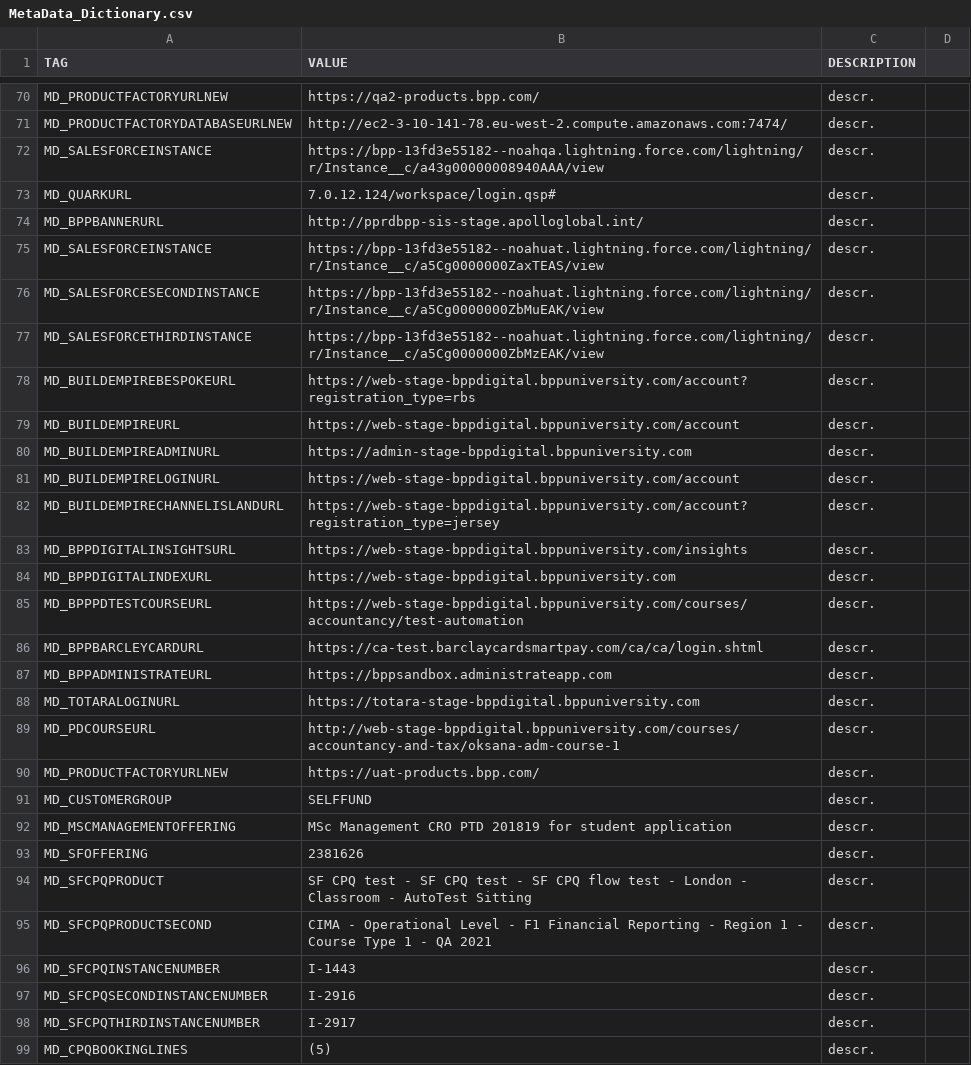
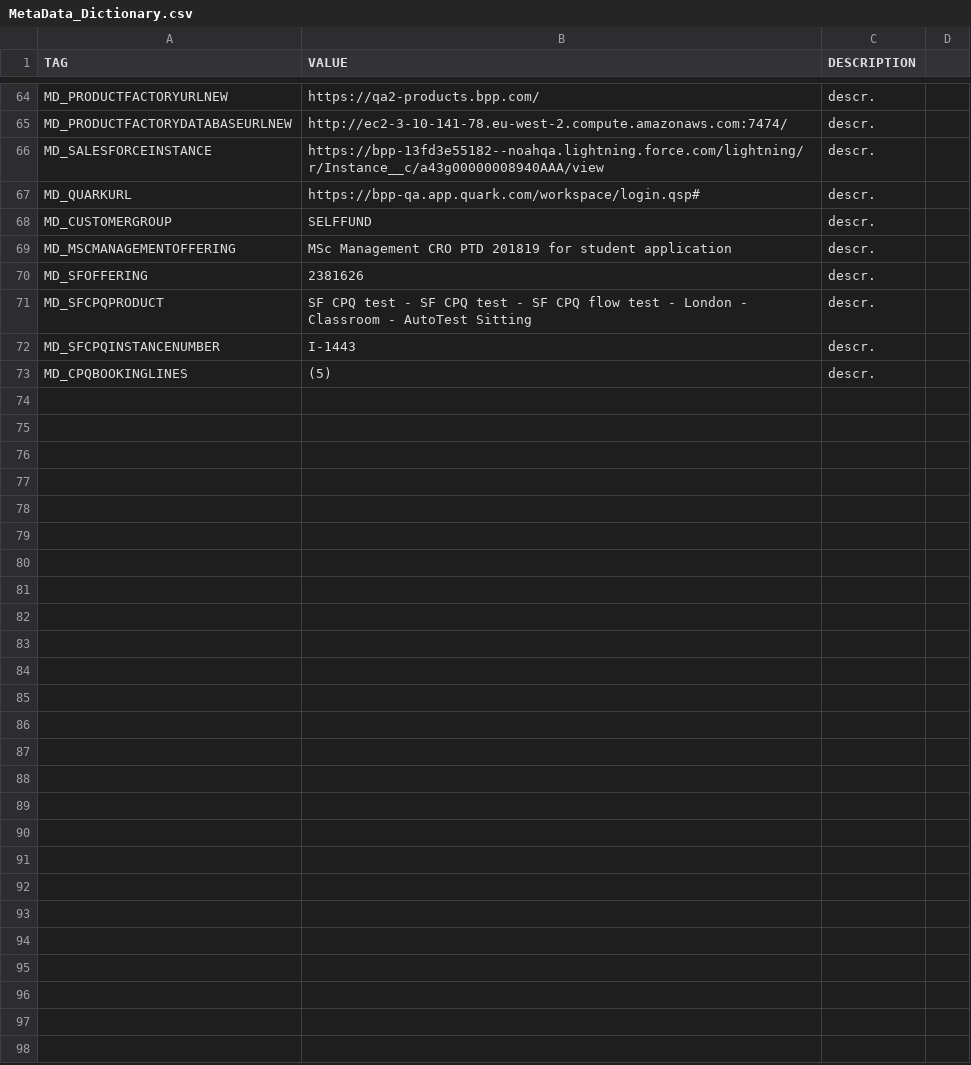
Before and after one commit to LevviathaN/JavaTestFramework, a CSV file: framework/MetaData_Dictionary.csv, drawn as a sheet; only a part is shown, gaps mark what is left out; the diff covers the shown part only.

```diff
--- a/framework/MetaData_Dictionary.csv
+++ b/framework/MetaData_Dictionary.csv
@@ -72,20 +66,3 @@ MD_PRODUCTFACTORYDATABASEURLNEW,http://ec2-3-10-141-78.eu-west-2.compute.amazona
 MD_SALESFORCEINSTANCE,https://bpp-13fd3e55182--noahqa.lightning.force.com/lightning/r/Instance__c/a43g00000008940AAA/view,descr.
-MD_QUARKURL,7.0.12.124/workspace/login.qsp#,descr.
-MD_BPPBANNERURL,http://pprdbpp-sis-stage.apolloglobal.int/,descr.
-MD_SALESFORCEINSTANCE,https://bpp-13fd3e55182--noahuat.lightning.force.com/lightning/r/Instance__c/a5Cg0000000ZaxTEAS/view,descr.
-MD_SALESFORCESECONDINSTANCE,https://bpp-13fd3e55182--noahuat.lightning.force.com/lightning/r/Instance__c/a5Cg0000000ZbMuEAK/view,descr.
-MD_SALESFORCETHIRDINSTANCE,https://bpp-13fd3e55182--noahuat.lightning.force.com/lightning/r/Instance__c/a5Cg0000000ZbMzEAK/view,descr.
-MD_BUILDEMPIREBESPOKEURL,https://web-stage-bppdigital.bppuniversity.com/account?registration_type=rbs,descr.
-MD_BUILDEMPIREURL,https://web-stage-bppdigital.bppuniversity.com/account,descr.
-MD_BUILDEMPIREADMINURL,https://admin-stage-bppdigital.bppuniversity.com,descr.
-MD_BUILDEMPIRELOGINURL,https://web-stage-bppdigital.bppuniversity.com/account,descr.
-MD_BUILDEMPIRECHANNELISLANDURL,https://web-stage-bppdigital.bppuniversity.com/account?registration_type=jersey,descr.
-MD_BPPDIGITALINSIGHTSURL,https://web-stage-bppdigital.bppuniversity.com/insights,descr.
-MD_BPPDIGITALINDEXURL,https://web-stage-bppdigital.bppuniversity.com,descr.
-MD_BPPPDTESTCOURSEURL,https://web-stage-bppdigital.bppuniversity.com/courses/accountancy/test-automation,descr.
-MD_BPPBARCLEYCARDURL,https://ca-test.barclaycardsmartpay.com/ca/ca/login.shtml,descr.
-MD_BPPADMINISTRATEURL,https://bppsandbox.administrateapp.com,descr.
-MD_TOTARALOGINURL,https://totara-stage-bppdigital.bppuniversity.com,descr.
-MD_PDCOURSEURL,http://web-stage-bppdigital.bppuniversity.com/courses/accountancy-and-tax/oksana-adm-course-1,descr.
-MD_PRODUCTFACTORYURLNEW,https://uat-products.bpp.com/,descr.
+MD_QUARKURL,https://bpp-qa.app.quark.com/workspace/login.qsp#,descr.
 MD_CUSTOMERGROUP,SELFFUND,descr.
@@ -94,6 +71,3 @@ MD_SFOFFERING,2381626,descr.
 MD_SFCPQPRODUCT,SF CPQ test - SF CPQ test - SF CPQ flow test - London - Classroom - AutoTest Sitting,descr.
-MD_SFCPQPRODUCTSECOND,CIMA - Operational Level - F1 Financial Reporting - Region 1 - Course Type 1 - QA 2021,descr.
 MD_SFCPQINSTANCENUMBER,I-1443,descr.
-MD_SFCPQSECONDINSTANCENUMBER,I-2916,descr.
-MD_SFCPQTHIRDINSTANCENUMBER,I-2917,descr.
 MD_CPQBOOKINGLINES,(5),descr.
```
Also changed, not shown: 6 removed rows and 2 edited cells elsewhere in this file, 5 other files.
